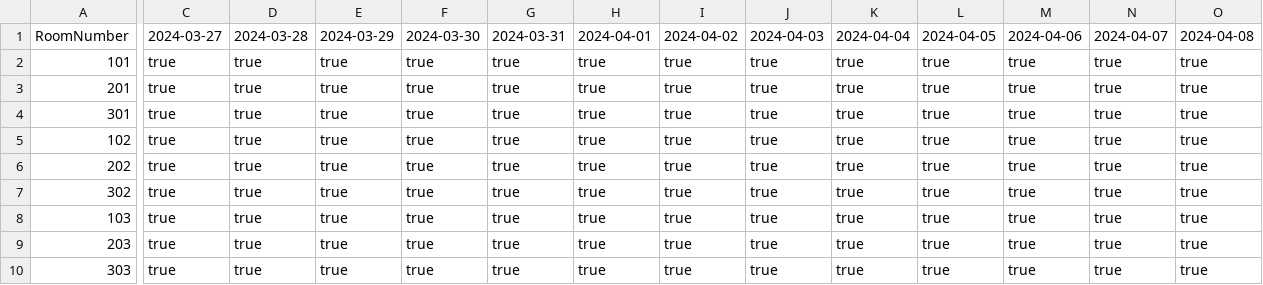
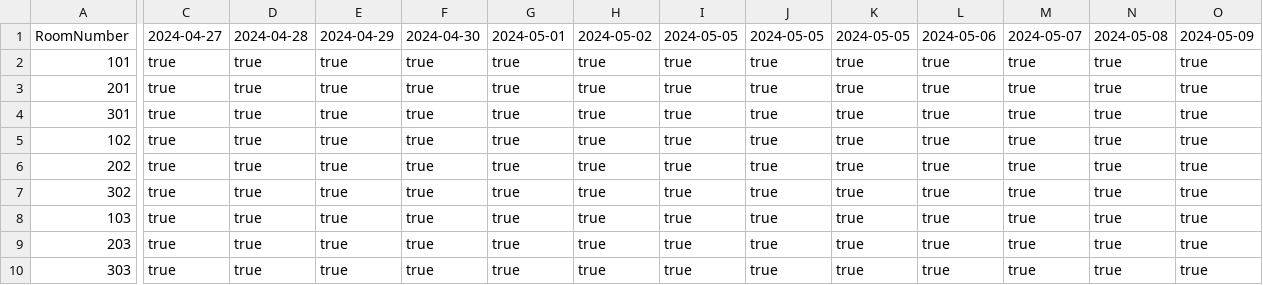
Before and after one commit to Vaish1405/380Project, a CSV file: data/AvailableRooms.csv, drawn as a sheet; only a part is shown, gaps mark what is left out; the diff covers the shown part only; the diff names each change by its address in the sheet, - before the commit and + after, or states it on an @@ line.

```diff
--- a/data/AvailableRooms.csv
+++ b/data/AvailableRooms.csv
-C1: 2024-03-27
+C1: 2024-04-27
-D1: 2024-03-28
+D1: 2024-04-28
-E1: 2024-03-29
+E1: 2024-04-29
-F1: 2024-03-30
+F1: 2024-04-30
-G1: 2024-03-31
+G1: 2024-05-01
-H1: 2024-04-01
+H1: 2024-05-02
-I1: 2024-04-02
+I1: 2024-05-05
-J1: 2024-04-03
+J1: 2024-05-05
-K1: 2024-04-04
+K1: 2024-05-05
-L1: 2024-04-05
+L1: 2024-05-06
-M1: 2024-04-06
+M1: 2024-05-07
-N1: 2024-04-07
+N1: 2024-05-08
-O1: 2024-04-08
+O1: 2024-05-09
```
Also changed, not shown: 22 edited cells elsewhere in this file, 2 other files.
